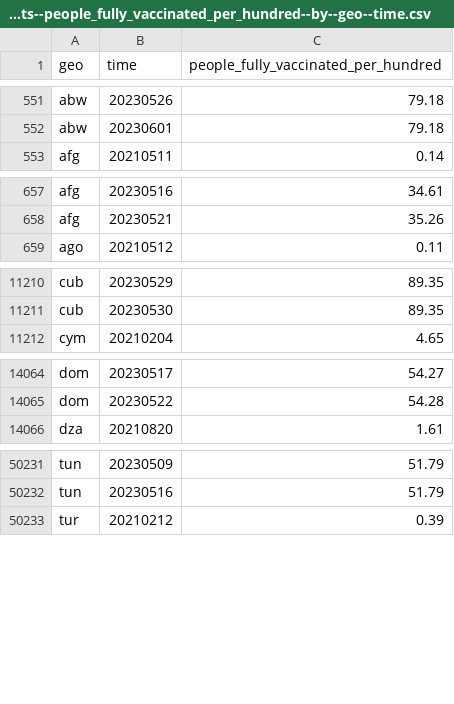
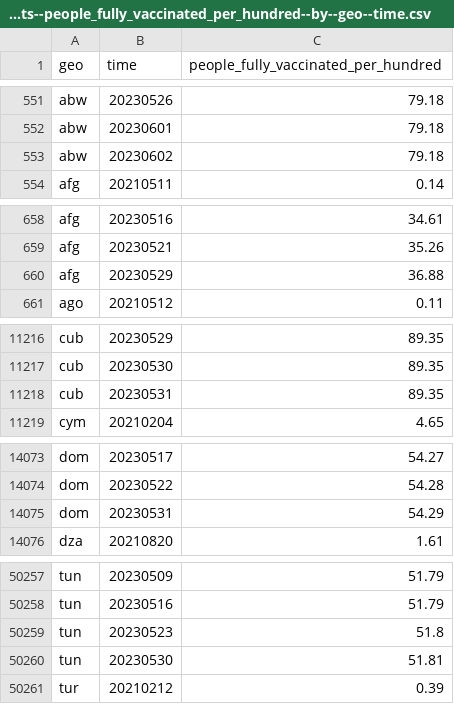
Before and after one commit to open-numbers/ddf--open_numbers--owid_covid_19, a CSV file: ddf--datapoints--people_fully_vaccinated_per_hundred--by--geo--time.csv, drawn as a sheet; only a part is shown, gaps mark what is left out; the diff covers the shown part only; the diff names each change by its address in the sheet, - before the commit and + after, or states it on an @@ line.

```diff
--- a/ddf--datapoints--people_fully_vaccinated_per_hundred--by--geo--time.csv
+++ b/ddf--datapoints--people_fully_vaccinated_per_hundred--by--geo--time.csv
+row 553: abw | 20230602 | 79.18
+row 660: afg | 20230529 | 36.88
+row 11218: cub | 20230531 | 89.35
+row 14075: dom | 20230531 | 54.29
+row 50259: tun | 20230523 | 51.8
+row 50260: tun | 20230530 | 51.81
```
Also changed, not shown: 24 added rows and 37 edited cells elsewhere in this file, ddf--datapoints--icu_patients_per_million_smoothed--by--geo--time.csv, ddf--datapoints--icu_patients_smoothed--by--geo--time.csv, 45 other files.
